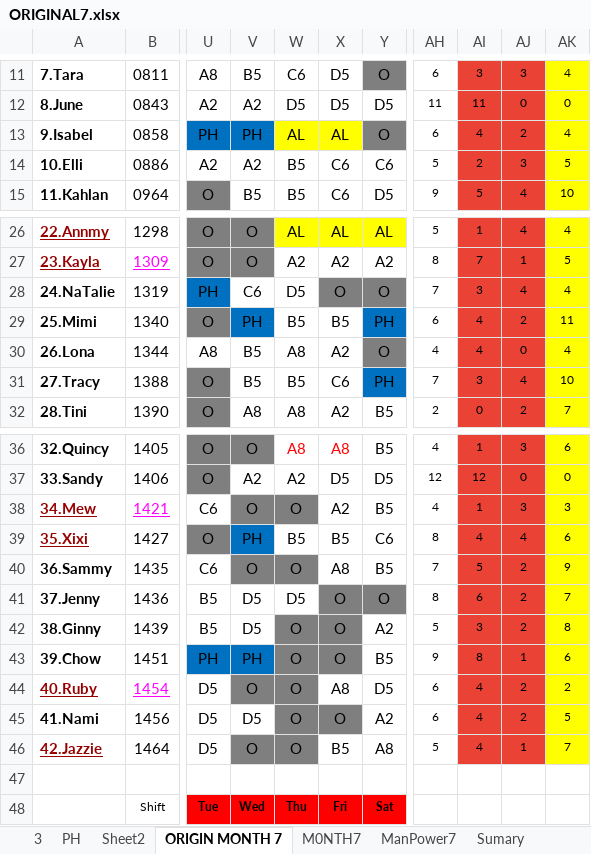
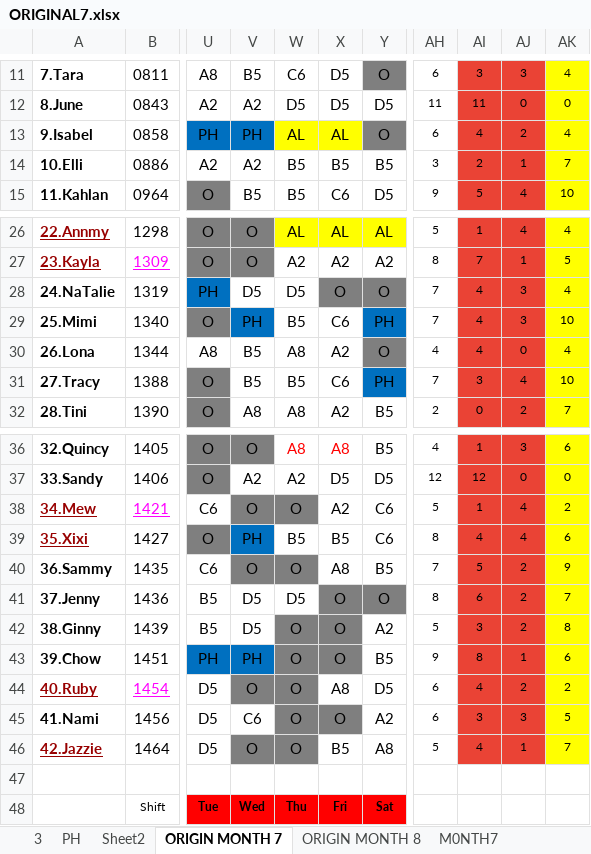
Before and after one commit to Chats-club/roter-ga, an Excel workbook: uploads/ORIGINAL7.xlsx, sheet ORIGIN MONTH 7, drawn as a sheet; only a part is shown, gaps mark what is left out; values as stored, in another font and other column widths than the file's, no borders; charts and pictures and conditional formats not drawn; the diff names each change by its address in the sheet, - before the commit and + after, or states it on an @@ line.

```diff
--- a/uploads/ORIGINAL7.xlsx (sheet ORIGIN MONTH 7)
+++ b/uploads/ORIGINAL7.xlsx (sheet ORIGIN MONTH 7)
+sheet tab: ORIGIN MONTH 8
-X14: C6
+X14: B5
-Y14: C6
+Y14: B5
-AH14: 5
+AH14: 3
-AJ14: 3
+AJ14: 1
-AK14: 5
+AK14: 7
-V28: C6
+V28: D5
-AI28: 3
+AI28: 4
-AJ28: 4
+AJ28: 3
-X29: B5
+X29: C6
-AH29: 6
+AH29: 7
-AJ29: 2
+AJ29: 3
-AK29: 11
+AK29: 10
-Y38: B5
+Y38: C6
-AH38: 4
+AH38: 5
-AJ38: 3
+AJ38: 4
-AK38: 3
+AK38: 2
-V45: D5
+V45: C6
-AI45: 4
+AI45: 3
-AJ45: 2
+AJ45: 3
```
Also changed, not shown: sheet M0NTH7, sheet Month7, charts or pictures.
